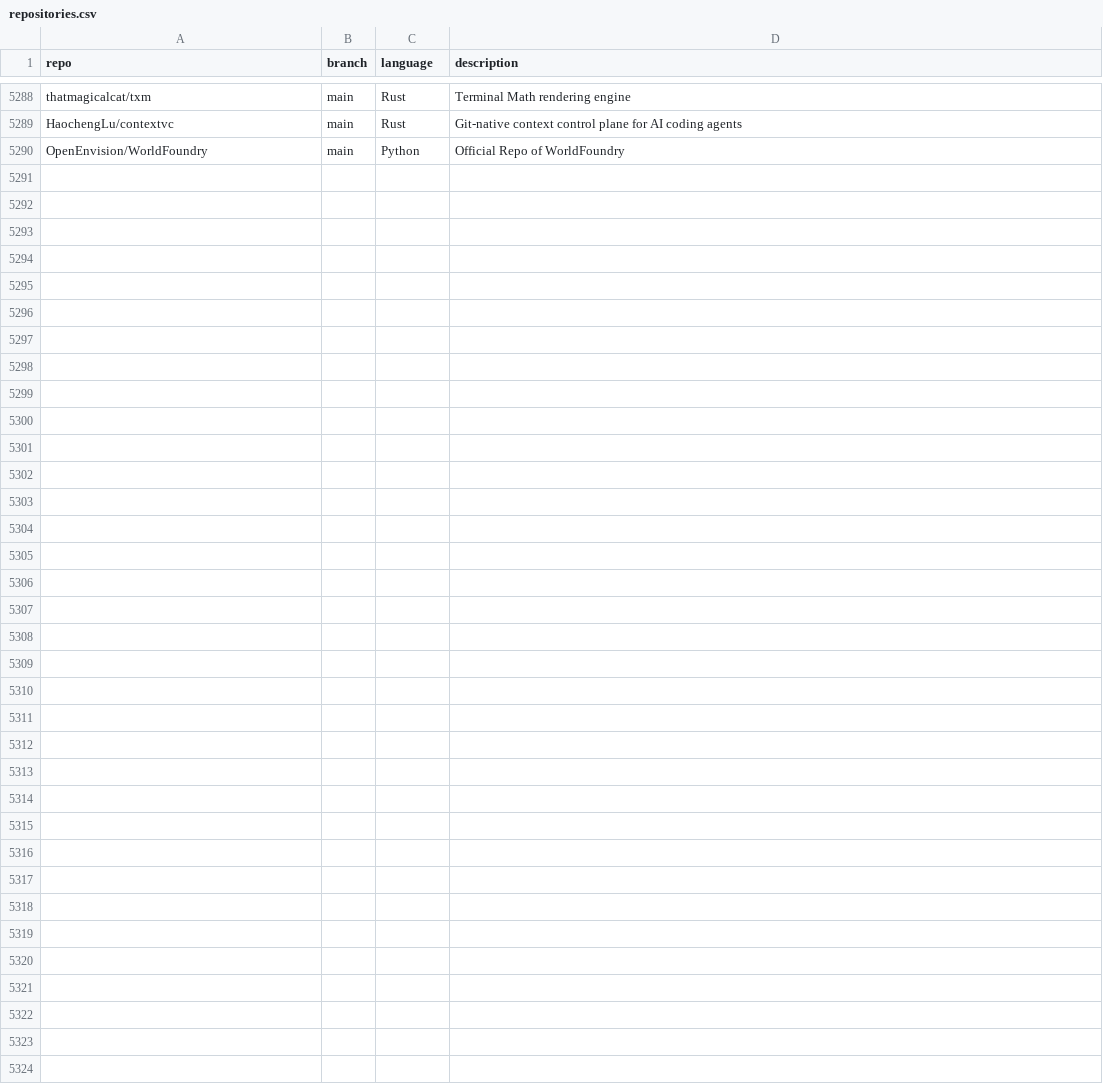
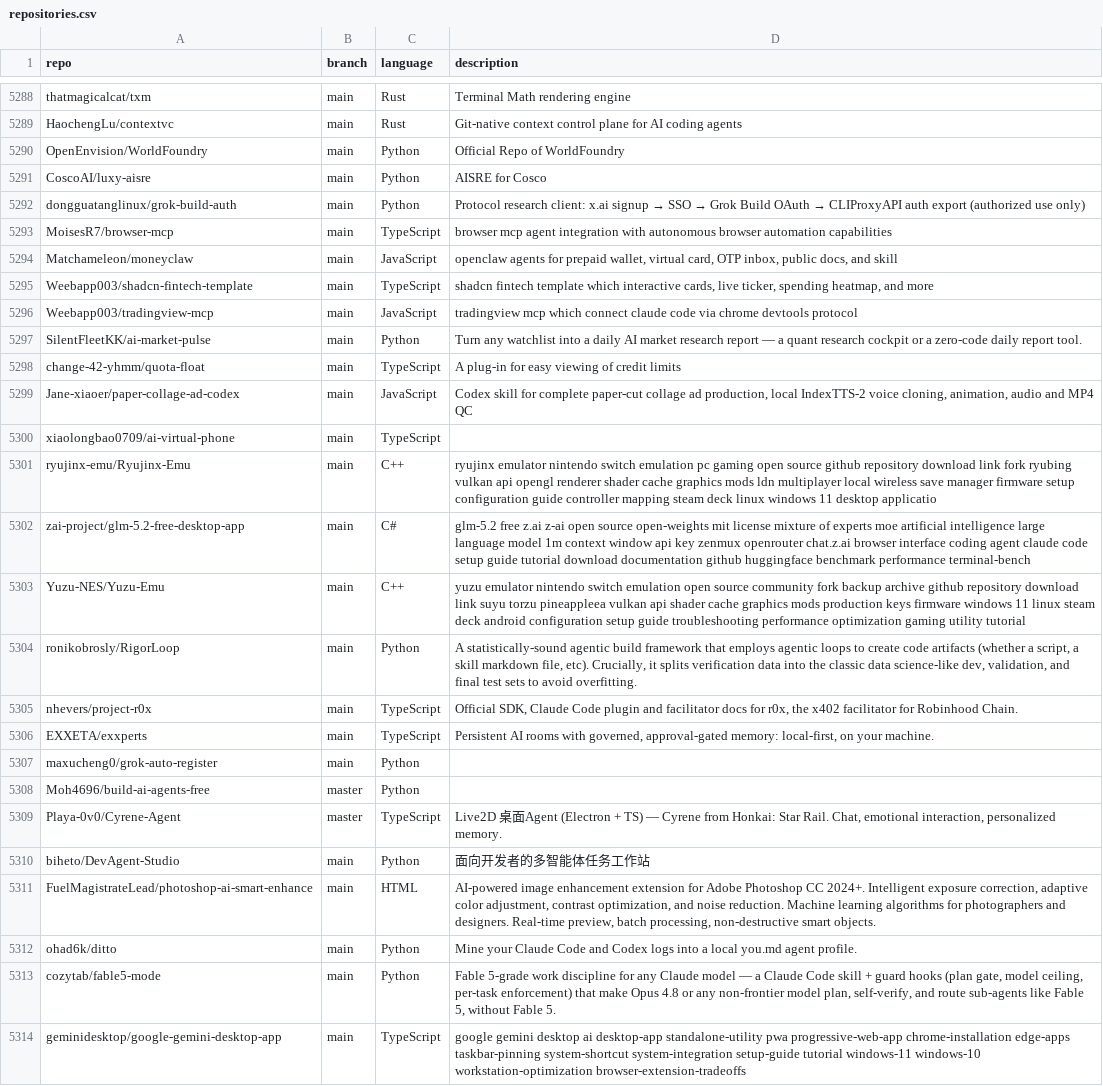
Before and after one commit to JOSIAHTHEPROGRAMMER/GitHubTree, a CSV file: _data/repositories.csv, drawn as a sheet; only a part is shown, gaps mark what is left out.

Commit message:
chore: added 24 new repos

```diff
--- a/_data/repositories.csv
+++ b/_data/repositories.csv
@@ -5290 +5290,25 @@ HaochengLu/contextvc,main,Rust,"Git-native context control plane for AI coding a
 OpenEnvision/WorldFoundry,main,Python,"Official Repo of WorldFoundry"
+CoscoAI/luxy-aisre,main,Python,"AISRE for Cosco"
+dongguatanglinux/grok-build-auth,main,Python,"Protocol research client: x.ai signup → SSO → Grok Build OAuth → CLIProxyAPI auth export (authorized use only)"
+MoisesR7/browser-mcp,main,TypeScript,"browser mcp agent integration with autonomous browser automation capabilities"
+Matchameleon/moneyclaw,main,JavaScript,"openclaw agents for prepaid wallet, virtual card, OTP inbox, public docs, and skill"
+Weebapp003/shadcn-fintech-template,main,TypeScript,"shadcn fintech template which interactive cards, live ticker, spending heatmap, and more"
+Weebapp003/tradingview-mcp,main,JavaScript,"tradingview mcp which connect claude code via chrome devtools protocol"
+SilentFleetKK/ai-market-pulse,main,Python,"Turn any watchlist into a daily AI market research report — a quant research cockpit or a zero-code daily report tool."
+change-42-yhmm/quota-float,main,TypeScript,"A plug-in for easy viewing of credit limits"
+Jane-xiaoer/paper-collage-ad-codex,main,JavaScript,"Codex skill for complete paper-cut collage ad production, local IndexTTS-2 voice cloning, animation, audio and MP4 QC"
+xiaolongbao0709/ai-virtual-phone,main,TypeScript,""
+ryujinx-emu/Ryujinx-Emu,main,C++,"ryujinx emulator nintendo switch emulation pc gaming open source github repository download link fork ryubing vulkan api opengl renderer shader cache graphics mods ldn multiplayer local wireless save manager firmware setup configuration guide controller mapping steam deck linux windows 11 desktop applicatio"
+zai-project/glm-5.2-free-desktop-app,main,C#,"glm-5.2 free z.ai z-ai open source open-weights mit license mixture of experts moe artificial intelligence large language model 1m context window api key zenmux openrouter chat.z.ai browser interface coding agent claude code setup guide tutorial download documentation github huggingface benchmark performance terminal-bench"
+Yuzu-NES/Yuzu-Emu,main,C++," yuzu emulator nintendo switch emulation open source community fork backup archive github repository download link suyu torzu pineappleea vulkan api shader cache graphics mods production keys firmware windows 11 linux steam deck android configuration setup guide troubleshooting performance optimization gaming utility tutorial"
+ronikobrosly/RigorLoop,main,Python,"A statistically-sound agentic build framework that employs agentic loops to create code artifacts (whether a script, a skill markdown file, etc). Crucially, it splits verification data into the classic data science-like dev, validation, and final test sets to avoid overfitting. "
+nhevers/project-r0x,main,TypeScript,"Official SDK, Claude Code plugin and facilitator docs for r0x, the x402 facilitator for Robinhood Chain."
+EXXETA/exxperts,main,TypeScript,"Persistent AI rooms with governed, approval-gated memory: local-first, on your machine."
+maxucheng0/grok-auto-register,main,Python,""
+Moh4696/build-ai-agents-free,master,Python,""
+Playa-0v0/Cyrene-Agent,master,TypeScript,"Live2D 桌面Agent (Electron + TS) — Cyrene from Honkai: Star Rail. Chat, emotional interaction, personalized memory."
+biheto/DevAgent-Studio,main,Python,"面向开发者的多智能体任务工作站"
+FuelMagistrateLead/photoshop-ai-smart-enhance,main,HTML,"AI-powered image enhancement extension for Adobe Photoshop CC 2024+. Intelligent exposure correction, adaptive color adjustment, contrast optimization, and noise reduction. Machine learning algorithms for photographers and designers. Real-time preview, batch processing, non-destructive smart objects."
+ohad6k/ditto,main,Python,"Mine your Claude Code and Codex logs into a local you.md agent profile."
+cozytab/fable5-mode,main,Python,"Fable 5-grade work discipline for any Claude model — a Claude Code skill + guard hooks (plan gate, model ceiling, per-task enforcement) that make Opus 4.8 or any non-frontier model plan, self-verify, and route sub-agents like Fable 5, without Fable 5."
+geminidesktop/google-gemini-desktop-app,main,TypeScript,"google gemini desktop ai desktop-app standalone-utility pwa progressive-web-app chrome-installation edge-apps taskbar-pinning system-shortcut system-integration setup-guide tutorial windows-11 windows-10 workstation-optimization browser-extension-tradeoffs"
```
